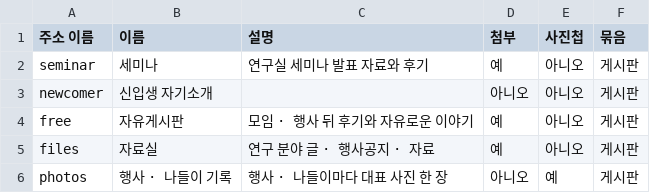
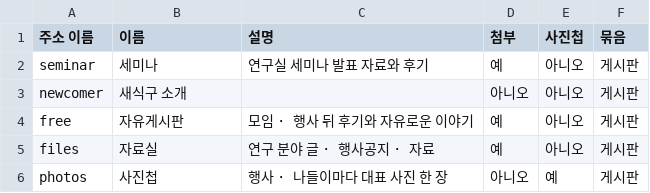
Before and after one commit to Brionyy/heconpol, a CSV file: data/boards.csv, drawn as a sheet.

```diff
--- a/data/boards.csv
+++ b/data/boards.csv
@@ -2,5 +2,5 @@
 seminar,세미나,연구실 세미나 발표 자료와 후기,예,아니오,게시판
-newcomer,신입생 자기소개,,아니오,아니오,게시판
+newcomer,새식구 소개,,아니오,아니오,게시판
 free,자유게시판,모임 · 행사 뒤 후기와 자유로운 이야기,예,아니오,게시판
 files,자료실,연구 분야 글 · 행사공지 · 자료,예,아니오,게시판
-photos,행사 · 나들이 기록,행사 · 나들이마다 대표 사진 한 장,아니오,예,게시판
+photos,사진첩,행사 · 나들이마다 대표 사진 한 장,아니오,예,게시판
```
Also changed, not shown: data/pages.csv, 3 other files.
